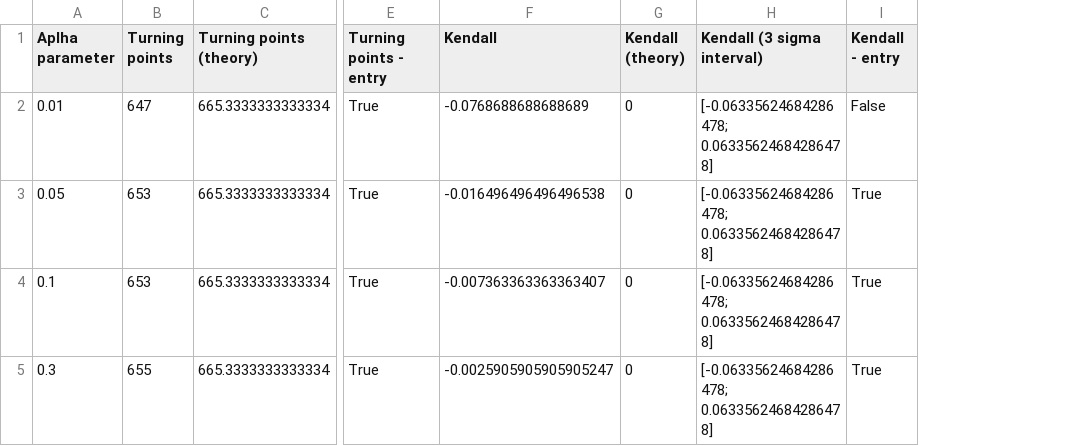
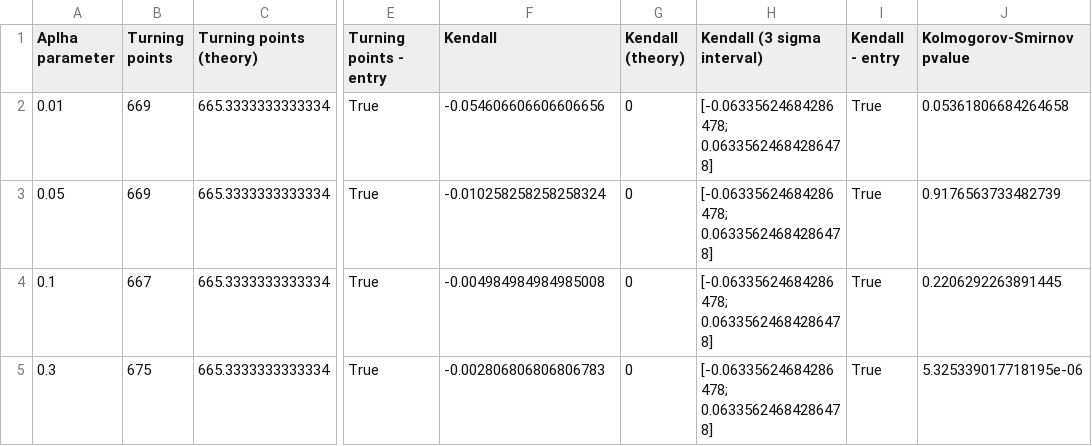
Before and after one commit to aVorotnikov/big_data_course, a CSV file: time_series/data/ema.csv, drawn as a sheet; only a part is shown, gaps mark what is left out; the diff names each change by its address in the sheet, - before the commit and + after, or states it on an @@ line.

Commit message:
Update tables

```diff
--- a/time_series/data/ema.csv
+++ b/time_series/data/ema.csv
+column J (Kolmogorov-Smirnov pvalue), rows 2-5: 0.05361806684264658 | 0.9176563733482739 | 0.2206292263891445 | 5.325339017718195e-06
-B2 (Turning points): 647
+B2 (Turning points): 669
-F2 (Kendall): -0.0768688688688689
+F2 (Kendall): -0.054606606606606656
-I2 (Kendall - entry): False
+I2 (Kendall - entry): True
-B3 (Turning points): 653
+B3 (Turning points): 669
-F3 (Kendall): -0.016496496496496538
+F3 (Kendall): -0.010258258258258324
-B4 (Turning points): 653
+B4 (Turning points): 667
-F4 (Kendall): -0.007363363363363407
+F4 (Kendall): -0.004984984984985008
-B5 (Turning points): 655
+B5 (Turning points): 675
-F5 (Kendall): -0.0025905905905905247
+F5 (Kendall): -0.002806806806806783
```
Also changed, not shown: time_series/data/fft.csv.
